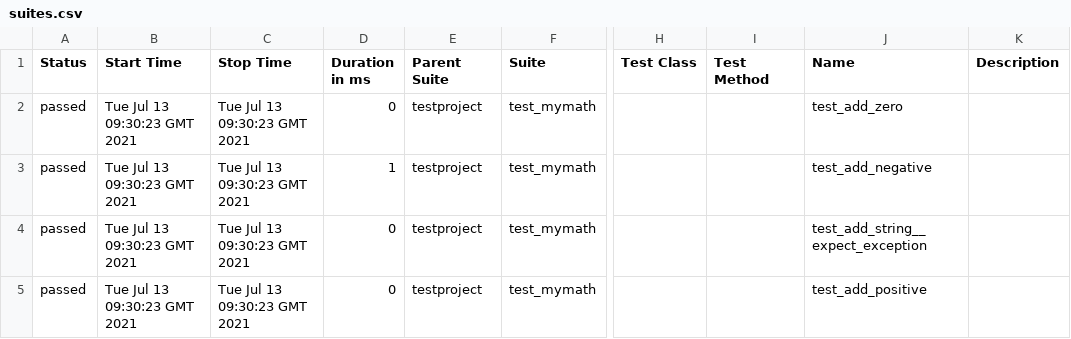
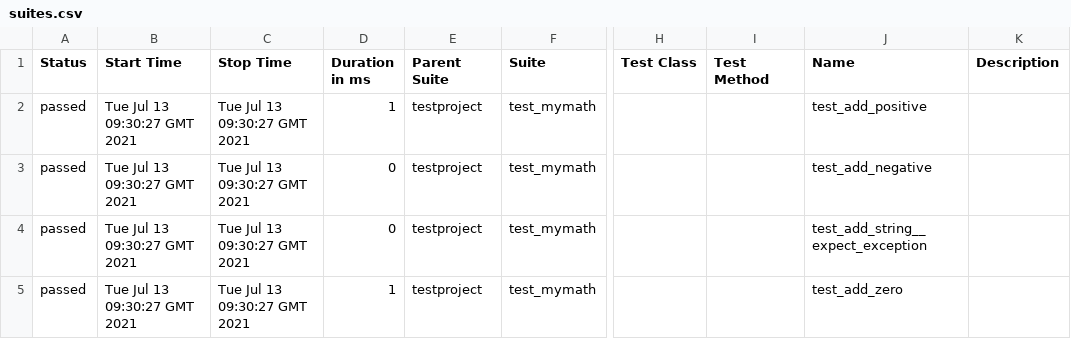
Before and after one commit to pmse9013/selenium-py-peldatar, a CSV file: 13/data/suites.csv, drawn as a sheet; only a part is shown, gaps mark what is left out; the diff names each change by its address in the sheet, - before the commit and + after, or states it on an @@ line.

```diff
--- a/13/data/suites.csv
+++ b/13/data/suites.csv
-B2:B5 (Start Time): Tue Jul 13 09:30:23 GMT 2021
+B2:B5 (Start Time): Tue Jul 13 09:30:27 GMT 2021
-C2:C5 (Stop Time): Tue Jul 13 09:30:23 GMT 2021
+C2:C5 (Stop Time): Tue Jul 13 09:30:27 GMT 2021
-D2 (Duration in ms): 0
+D2 (Duration in ms): 1
-J2 (Name): test_add_zero
+J2 (Name): test_add_positive
-D3 (Duration in ms): 1
+D3 (Duration in ms): 0
-D5 (Duration in ms): 0
+D5 (Duration in ms): 1
-J5 (Name): test_add_positive
+J5 (Name): test_add_zero
```
Also changed, not shown: 32 other files.
